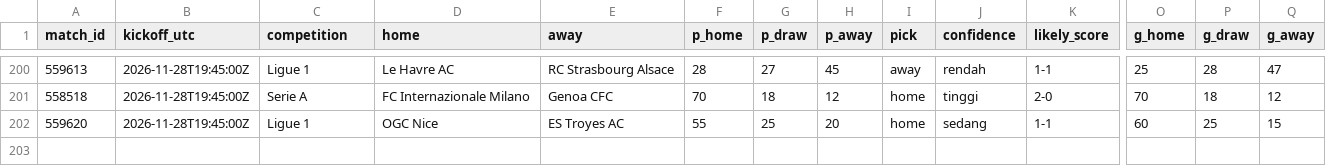
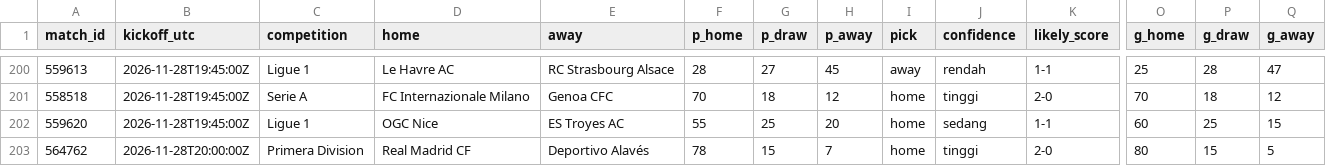
Before and after one commit to Byzx16/football-agent, a CSV file: predictions.csv, drawn as a sheet; only a part is shown, gaps mark what is left out; rows hold the shown columns only; the diff names each change by its address in the sheet, - before the commit and + after, or states it on an @@ line.

```diff
--- a/predictions.csv
+++ b/predictions.csv
+row 203: 564762 | 2026-11-28T20:00:00Z | Primera Division | Real Madrid CF | Deportivo Alavés | 78 | 15 | 7 | home | tinggi | 2-0 | 80 | 15 | 5
```
Also changed, not shown: 2 other files.
